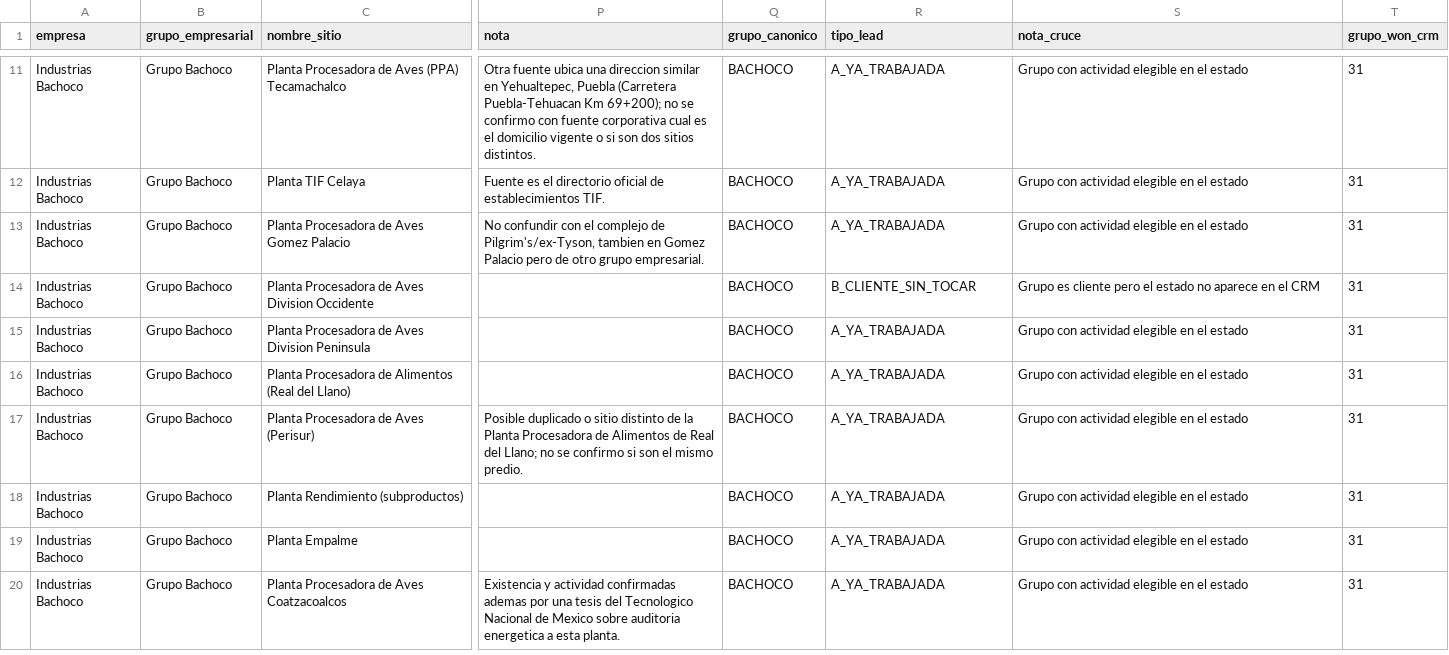
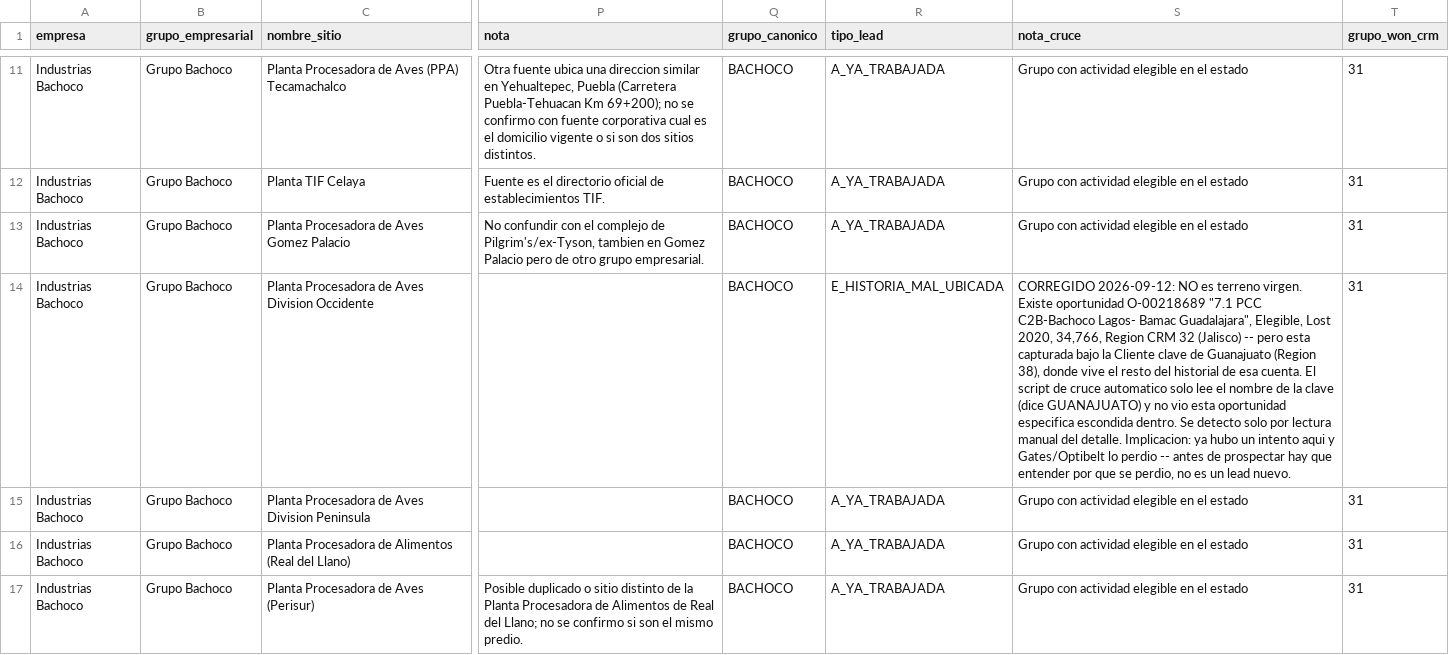
Before and after one commit to Marckqalex/Simbiosis-IR, a CSV file: datos_trabajo/LEADS_CLASIFICADOS.csv, drawn as a sheet; only a part is shown, gaps mark what is left out; the shorter side is filled out with more unchanged rows; the diff covers the shown part only; the diff names each change by its address in the sheet, - before the commit and + after, or states it on an @@ line.

```diff
--- a/datos_trabajo/LEADS_CLASIFICADOS.csv
+++ b/datos_trabajo/LEADS_CLASIFICADOS.csv
-R14 (tipo_lead): B_CLIENTE_SIN_TOCAR
+R14 (tipo_lead): E_HISTORIA_MAL_UBICADA
-S14 (nota_cruce): Grupo es cliente pero el estado no aparece en el CRM
+S14 (nota_cruce): CORREGIDO 2026-09-12: NO es terreno virgen. Existe oportunidad O-00218689 "7.1 PCC C2B-Bachoco Lagos- Bamac Guadalajara", Elegible, Lost 2020, 34,766, Region CRM 32 (Jalisco) -- pero esta capturada bajo la Cliente clave de Guanajuato (Region 38), donde vive el resto del historial de esa cuenta. El script de cruce automatico solo lee el nombre de la clave (dice GUANAJUATO) y no vio esta oportunidad especifica escondida dentro. Se detecto solo por lectura manual del detalle. Implicacion: ya hubo un intento aqui y Gates/Optibelt lo perdio -- antes de prospectar hay que entender por que se perdio, no es un lead nuevo.
```
Also changed, not shown: 1 edited cell elsewhere in this file, 1 other file.
